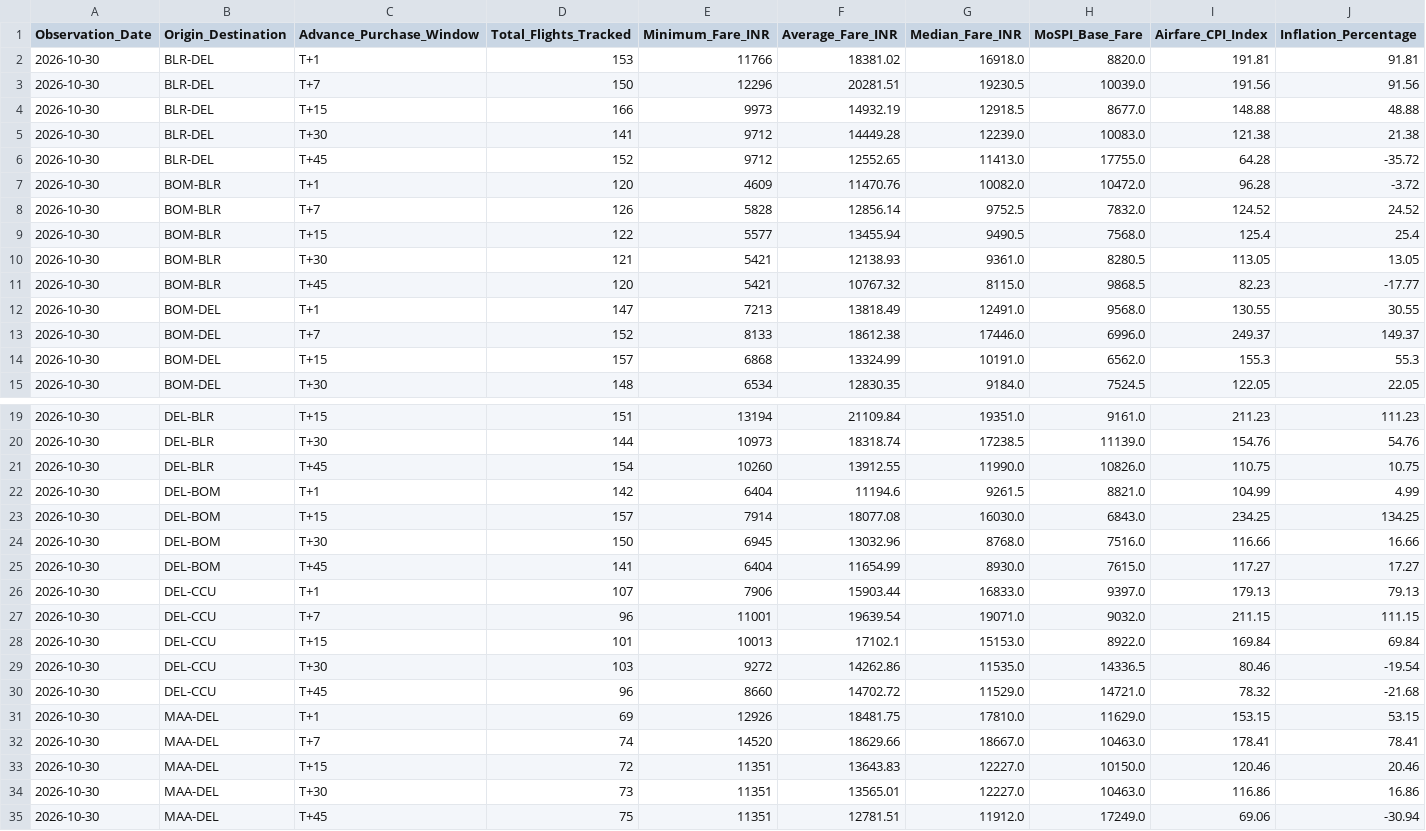
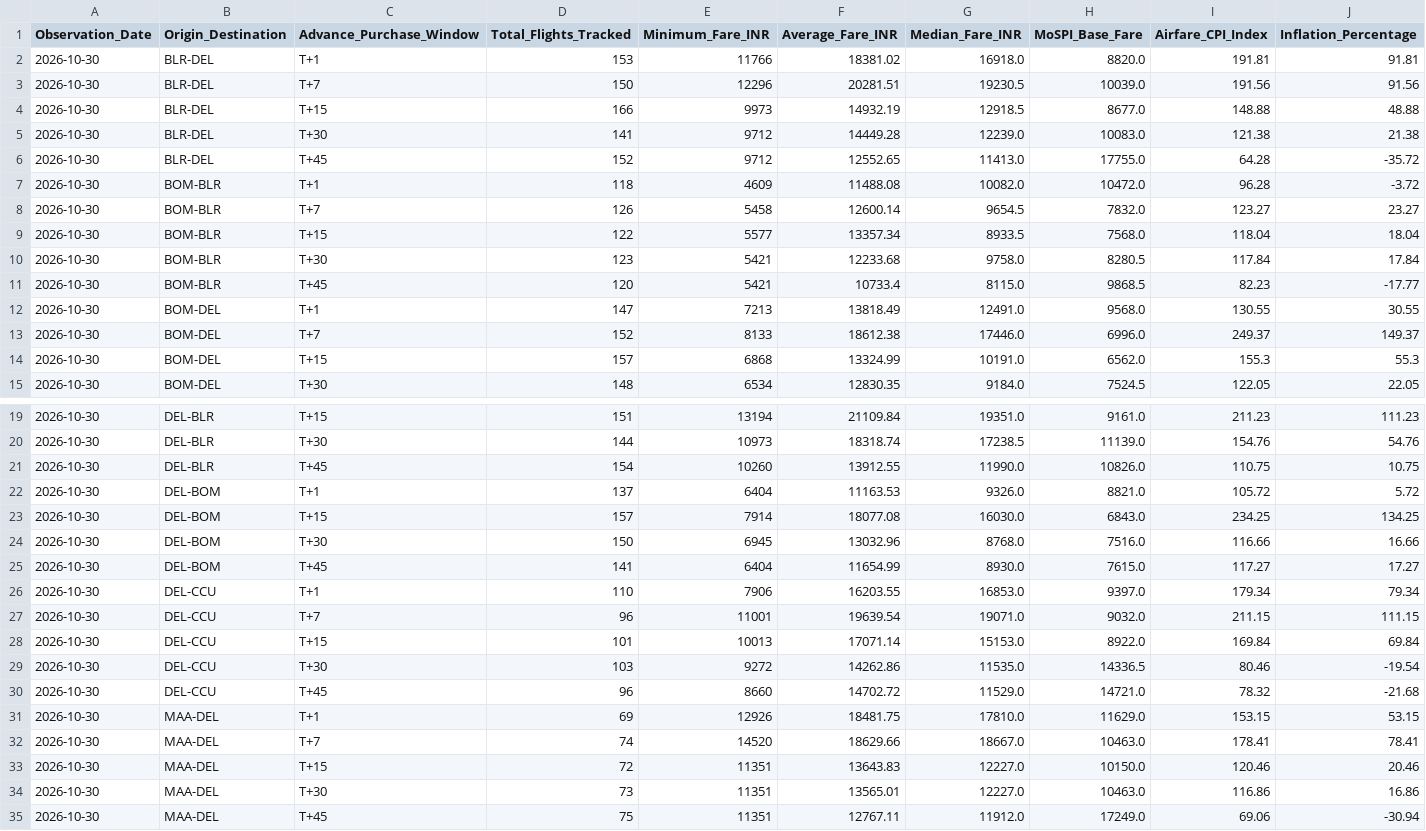
Before and after one commit to ayushbhagwanjadhav/mospi-airfare-index, a CSV file: data/mospi_cpi_report.csv, drawn as a sheet; only a part is shown, gaps mark what is left out.

```diff
--- a/data/mospi_cpi_report.csv
+++ b/data/mospi_cpi_report.csv
@@ -6,7 +6,7 @@ Observation_Date,Origin_Destination,Advance_Purchase_Window,Total_Flights_Tracke
 2026-10-30,BLR-DEL,T+45,152,9712,12552.65,11413.0,17755.0,64.28,-35.72
-2026-10-30,BOM-BLR,T+1,120,4609,11470.76,10082.0,10472.0,96.28,-3.72
-2026-10-30,BOM-BLR,T+7,126,5828,12856.14,9752.5,7832.0,124.52,24.52
-2026-10-30,BOM-BLR,T+15,122,5577,13455.94,9490.5,7568.0,125.4,25.4
-2026-10-30,BOM-BLR,T+30,121,5421,12138.93,9361.0,8280.5,113.05,13.05
-2026-10-30,BOM-BLR,T+45,120,5421,10767.32,8115.0,9868.5,82.23,-17.77
+2026-10-30,BOM-BLR,T+1,118,4609,11488.08,10082.0,10472.0,96.28,-3.72
+2026-10-30,BOM-BLR,T+7,126,5458,12600.14,9654.5,7832.0,123.27,23.27
+2026-10-30,BOM-BLR,T+15,122,5577,13357.34,8933.5,7568.0,118.04,18.04
+2026-10-30,BOM-BLR,T+30,123,5421,12233.68,9758.0,8280.5,117.84,17.84
+2026-10-30,BOM-BLR,T+45,120,5421,10733.4,8115.0,9868.5,82.23,-17.77
 2026-10-30,BOM-DEL,T+1,147,7213,13818.49,12491.0,9568.0,130.55,30.55
@@ -21,3 +21,3 @@ Observation_Date,Origin_Destination,Advance_Purchase_Window,Total_Flights_Tracke
 2026-10-30,DEL-BLR,T+45,154,10260,13912.55,11990.0,10826.0,110.75,10.75
-2026-10-30,DEL-BOM,T+1,142,6404,11194.6,9261.5,8821.0,104.99,4.99
+2026-10-30,DEL-BOM,T+1,137,6404,11163.53,9326.0,8821.0,105.72,5.72
 2026-10-30,DEL-BOM,T+15,157,7914,18077.08,16030.0,6843.0,234.25,134.25
@@ -25,5 +25,5 @@ Observation_Date,Origin_Destination,Advance_Purchase_Window,Total_Flights_Tracke
 2026-10-30,DEL-BOM,T+45,141,6404,11654.99,8930.0,7615.0,117.27,17.27
-2026-10-30,DEL-CCU,T+1,107,7906,15903.44,16833.0,9397.0,179.13,79.13
+2026-10-30,DEL-CCU,T+1,110,7906,16203.55,16853.0,9397.0,179.34,79.34
 2026-10-30,DEL-CCU,T+7,96,11001,19639.54,19071.0,9032.0,211.15,111.15
-2026-10-30,DEL-CCU,T+15,101,10013,17102.1,15153.0,8922.0,169.84,69.84
+2026-10-30,DEL-CCU,T+15,101,10013,17071.14,15153.0,8922.0,169.84,69.84
 2026-10-30,DEL-CCU,T+30,103,9272,14262.86,11535.0,14336.5,80.46,-19.54
@@ -34,2 +34,2 @@ Observation_Date,Origin_Destination,Advance_Purchase_Window,Total_Flights_Tracke
 2026-10-30,MAA-DEL,T+30,73,11351,13565.01,12227.0,10463.0,116.86,16.86
-2026-10-30,MAA-DEL,T+45,75,11351,12781.51,11912.0,17249.0,69.06,-30.94
+2026-10-30,MAA-DEL,T+45,75,11351,12767.11,11912.0,17249.0,69.06,-30.94
```
Also changed, not shown: data/mospi_cpi_timeseries.csv, 2 other files.
